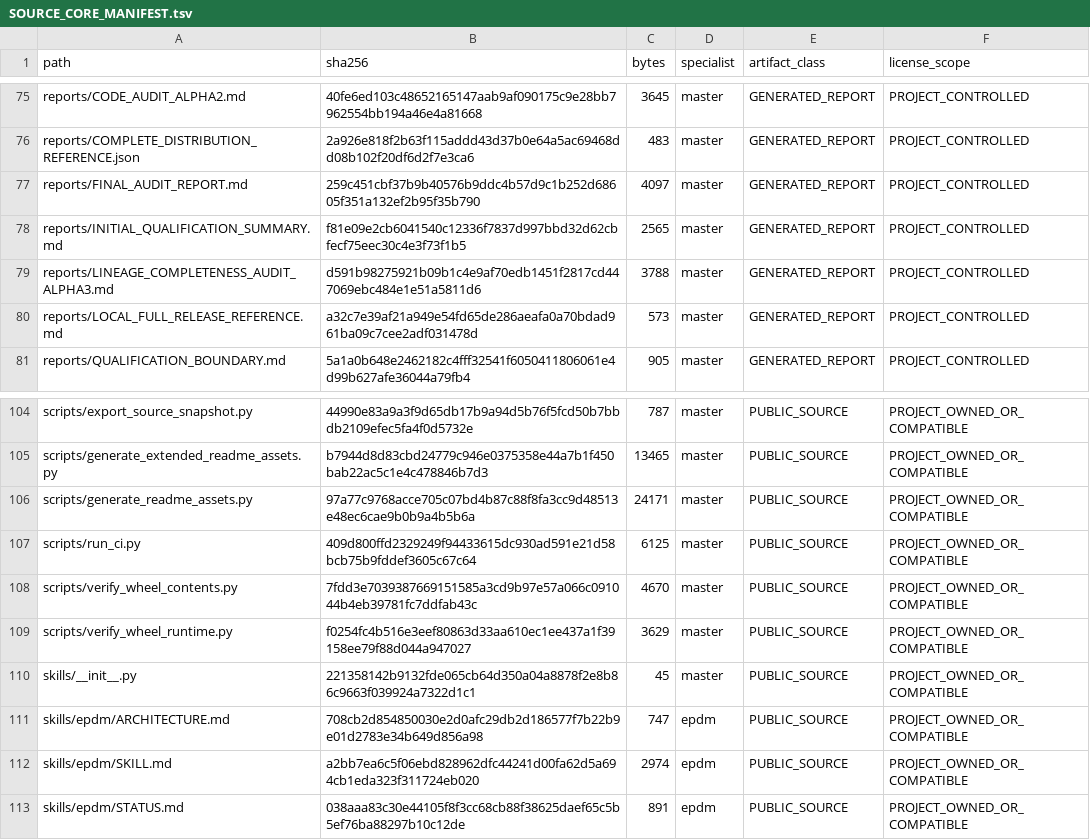
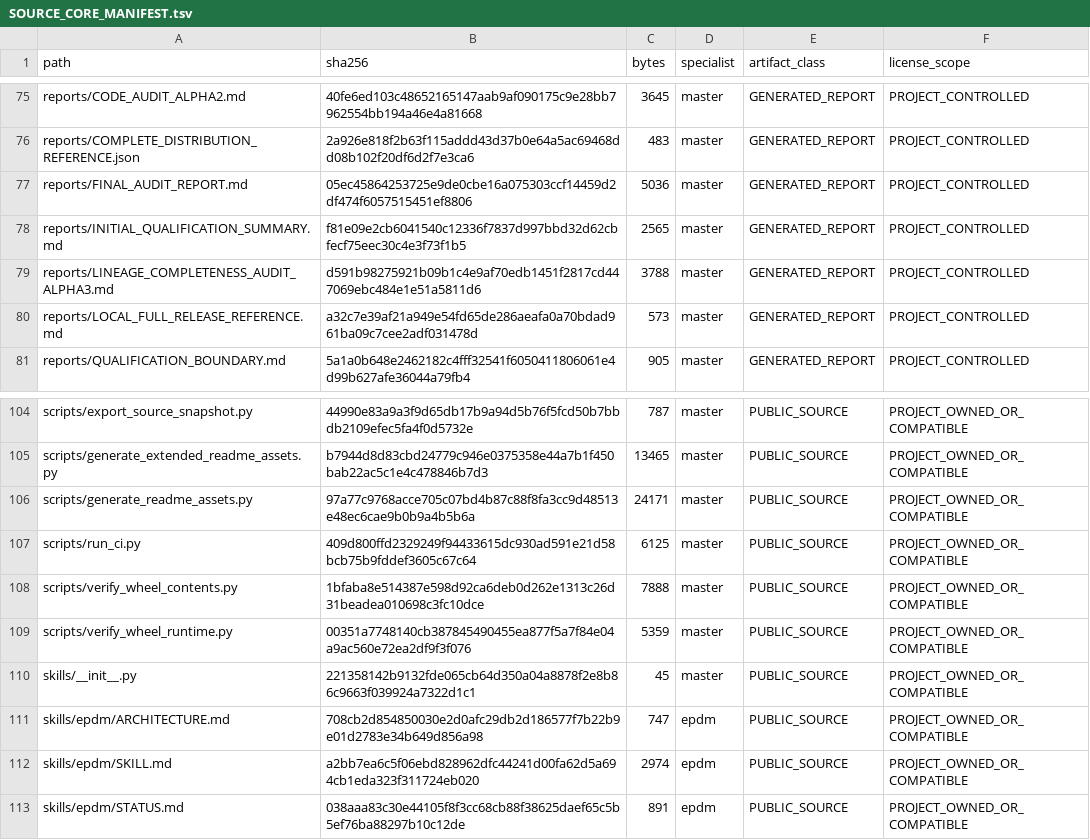
Before and after one commit to SUNHAOJUN22/TSAO-PROCESSING-SKILL, a TSV file: reports/SOURCE_CORE_MANIFEST.tsv, drawn as a sheet; only a part is shown, gaps mark what is left out; the diff covers the shown part only.

```diff
--- a/reports/SOURCE_CORE_MANIFEST.tsv
+++ b/reports/SOURCE_CORE_MANIFEST.tsv
@@ -76,3 +76,3 @@ reports/CODE_AUDIT_ALPHA2.md	40fe6ed103c48652165147aab9af090175c9e28bb7962554bb1
 reports/COMPLETE_DISTRIBUTION_REFERENCE.json	2a926e818f2b63f115addd43d37b0e64a5ac69468dd08b102f20df6d2f7e3ca6	483	master	GENERATED_REPORT	PROJECT_CONTROLLED
-reports/FINAL_AUDIT_REPORT.md	259c451cbf37b9b40576b9ddc4b57d9c1b252d68605f351a132ef2b95f35b790	4097	master	GENERATED_REPORT	PROJECT_CONTROLLED
+reports/FINAL_AUDIT_REPORT.md	05ec45864253725e9de0cbe16a075303ccf14459d2df474f6057515451ef8806	5036	master	GENERATED_REPORT	PROJECT_CONTROLLED
 reports/INITIAL_QUALIFICATION_SUMMARY.md	f81e09e2cb6041540c12336f7837d997bbd32d62cbfecf75eec30c4e3f73f1b5	2565	master	GENERATED_REPORT	PROJECT_CONTROLLED
@@ -107,4 +107,4 @@ scripts/generate_readme_assets.py	97a77c9768acce705c07bd4b87c88f8fa3cc9d48513e48
 scripts/run_ci.py	409d800ffd2329249f94433615dc930ad591e21d58bcb75b9fddef3605c67c64	6125	master	PUBLIC_SOURCE	PROJECT_OWNED_OR_COMPATIBLE
-scripts/verify_wheel_contents.py	7fdd3e7039387669151585a3cd9b97e57a066c091044b4eb39781fc7ddfab43c	4670	master	PUBLIC_SOURCE	PROJECT_OWNED_OR_COMPATIBLE
-scripts/verify_wheel_runtime.py	f0254fc4b516e3eef80863d33aa610ec1ee437a1f39158ee79f88d044a947027	3629	master	PUBLIC_SOURCE	PROJECT_OWNED_OR_COMPATIBLE
+scripts/verify_wheel_contents.py	1bfaba8e514387e598d92ca6deb0d262e1313c26d31beadea010698c3fc10dce	7888	master	PUBLIC_SOURCE	PROJECT_OWNED_OR_COMPATIBLE
+scripts/verify_wheel_runtime.py	00351a7748140cb387845490455ea877f5a7f84e04a9ac560e72ea2df9f3f076	5359	master	PUBLIC_SOURCE	PROJECT_OWNED_OR_COMPATIBLE
 skills/__init__.py	221358142b9132fde065cb64d350a04a8878f2e8b86c9663f039924a7322d1c1	45	master	PUBLIC_SOURCE	PROJECT_OWNED_OR_COMPATIBLE
```
Also changed, not shown: 2 added rows and 14 edited cells elsewhere in this file, 1 other file.
